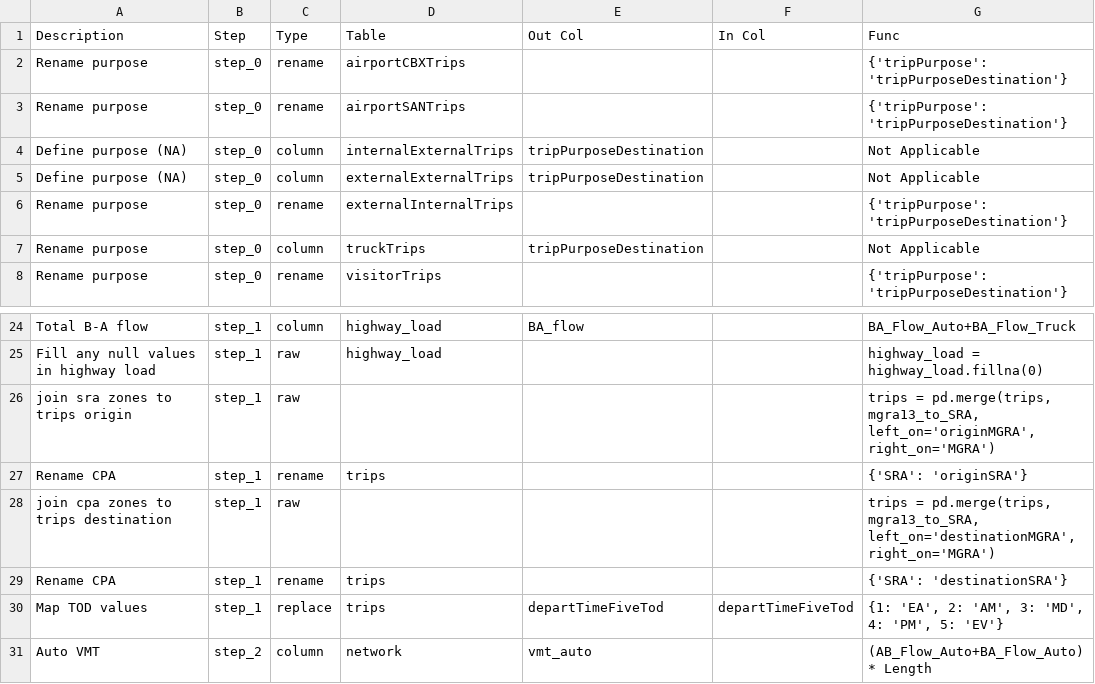
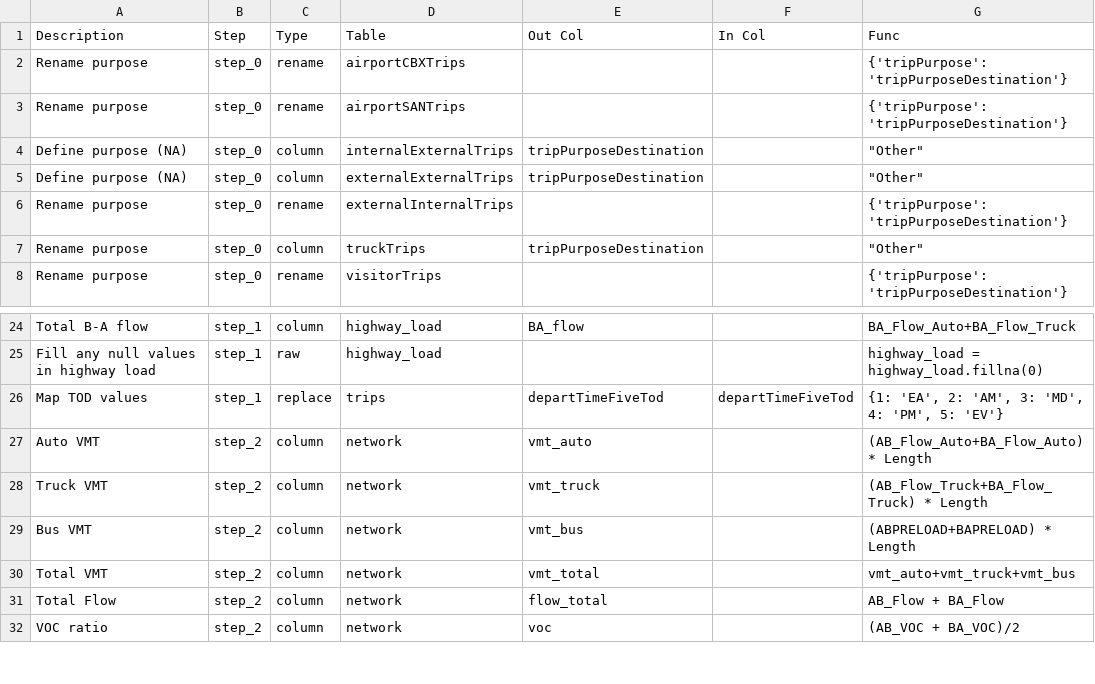
Before and after one commit to SANDAG/RSM, a CSV file: visualizer/pipeline/config/processor_donor_model.csv, drawn as a sheet; only a part is shown, gaps mark what is left out; the shorter side is filled out with more unchanged rows.

```diff
--- a/visualizer/pipeline/config/processor_donor_model.csv
+++ b/visualizer/pipeline/config/processor_donor_model.csv
@@ -3,6 +3,6 @@ Rename purpose,step_0,rename,airportCBXTrips,,,{'tripPurpose': 'tripPurposeDesti
 Rename purpose,step_0,rename,airportSANTrips,,,{'tripPurpose': 'tripPurposeDestination'}
-Define purpose (NA),step_0,column,internalExternalTrips,tripPurposeDestination,,Not Applicable
-Define purpose (NA),step_0,column,externalExternalTrips,tripPurposeDestination,,Not Applicable
+Define purpose (NA),step_0,column,internalExternalTrips,tripPurposeDestination,,"""Other"""
+Define purpose (NA),step_0,column,externalExternalTrips,tripPurposeDestination,,"""Other"""
 Rename purpose,step_0,rename,externalInternalTrips,,,{'tripPurpose': 'tripPurposeDestination'}
-Rename purpose,step_0,column,truckTrips,tripPurposeDestination,,Not Applicable
+Rename purpose,step_0,column,truckTrips,tripPurposeDestination,,"""Other"""
 Rename purpose,step_0,rename,visitorTrips,,,{'tripPurpose': 'tripPurposeDestination'}
@@ -25,6 +25,2 @@ Total B-A flow,step_1,column,highway_load,BA_flow,,BA_Flow_Auto+BA_Flow_Truck
 Fill any null values in highway load,step_1,raw,highway_load,,,highway_load = highway_load.fillna(0)
-join sra zones to trips origin,step_1,raw,,,,"trips = pd.merge(trips, mgra13_to_SRA, left_on='originMGRA', right_on='MGRA')"
-Rename CPA,step_1,rename,trips,,,{'SRA': 'originSRA'}
-join cpa zones to trips destination,step_1,raw,,,,"trips = pd.merge(trips, mgra13_to_SRA, left_on='destinationMGRA', right_on='MGRA')"
-Rename CPA,step_1,rename,trips,,,{'SRA': 'destinationSRA'}
 Map TOD values,step_1,replace,trips,departTimeFiveTod,departTimeFiveTod,"{1: 'EA', 2: 'AM', 3: 'MD', 4: 'PM', 5: 'EV'}"
```
Also changed, not shown: visualizer/pipeline/config/expressions.csv, visualizer/pipeline/config/expressions_donor_model.csv, 3 other files.
